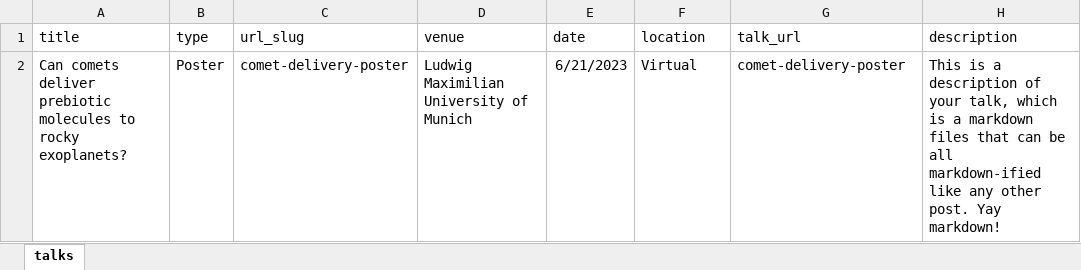
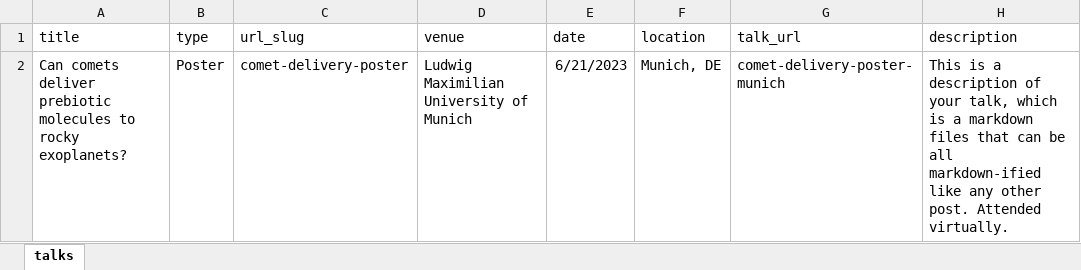
Before and after one commit to richard17a/richard17a.github.io, an Excel workbook: markdown_generator/talks.xlsx, sheet talks, drawn as a sheet; values as stored, in another font and other column widths than the file's, no borders; the diff names each change by its address in the sheet, - before the commit and + after, or states it on an @@ line.

```diff
--- a/markdown_generator/talks.xlsx (sheet talks)
+++ b/markdown_generator/talks.xlsx (sheet talks)
-F2 (location): Virtual
+F2 (location): Munich, DE
-G2 (talk_url): comet-delivery-poster
+G2 (talk_url): comet-delivery-poster-munich
-H2 (description): …other post. Yay markdown!
+H2 (description): …other post. Attended virtually.
```
Also changed, not shown: 5 other files.
